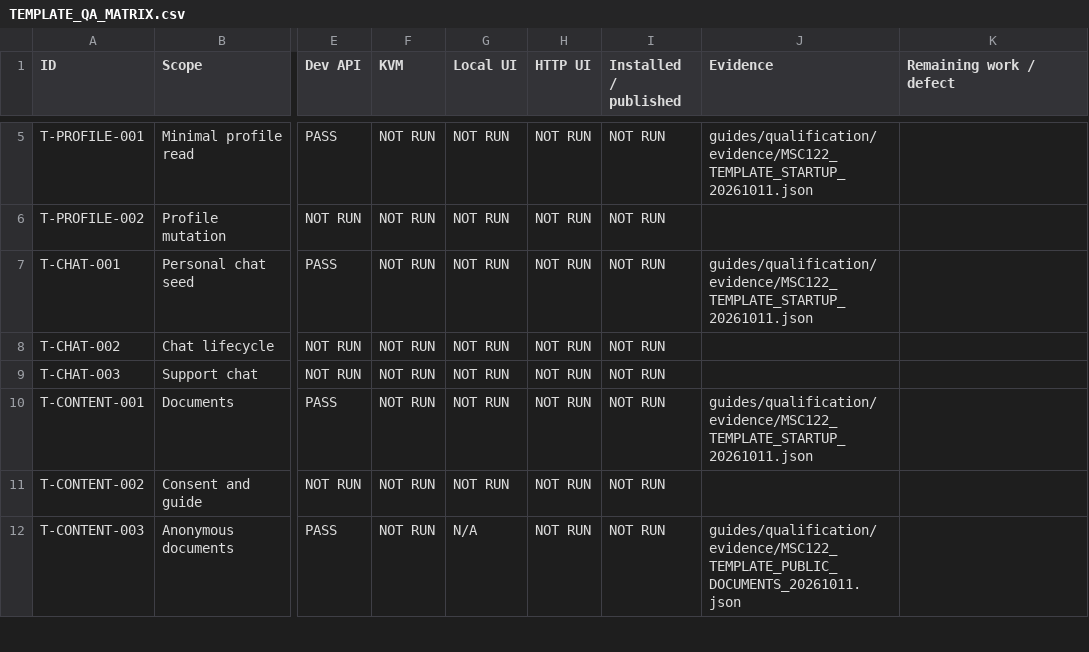
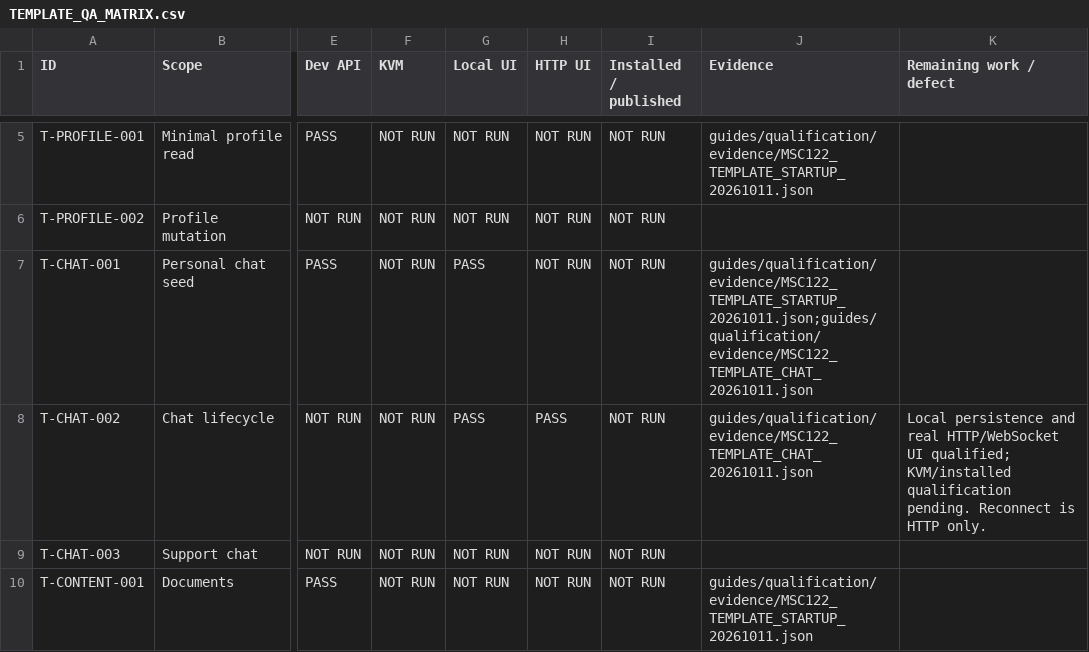
Before and after one commit to fssrepository/myscoutee-template, a CSV file: guides/qa/matrices/TEMPLATE_QA_MATRIX.csv, drawn as a sheet; only a part is shown, gaps mark what is left out; the shorter side is filled out with more unchanged rows; the diff names each change by its address in the sheet, - before the commit and + after, or states it on an @@ line.

Commit message:
feat(MSC-122): qualify compact chat in local and dev HTTP modes

```diff
--- a/guides/qa/matrices/TEMPLATE_QA_MATRIX.csv
+++ b/guides/qa/matrices/TEMPLATE_QA_MATRIX.csv
-G7:G8 (Local UI): NOT RUN
+G7:G8 (Local UI): PASS
-J7 (Evidence): guides/qualification/evidence/MSC122_TEMPLATE_STARTUP_20261011.json
+J7 (Evidence): guides/qualification/evidence/MSC122_TEMPLATE_STARTUP_20261011.json;guides/qualification/evidence/MSC122_TEMPLATE_CHAT_20261011.json
-H8 (HTTP UI): NOT RUN
+H8 (HTTP UI): PASS
-J8 (Evidence): (empty)
+J8 (Evidence): guides/qualification/evidence/MSC122_TEMPLATE_CHAT_20261011.json
-K8 (Remaining work / defect): (empty)
+K8 (Remaining work / defect): Local persistence and real HTTP/WebSocket UI qualified; KVM/installed qualification pending. Reconnect is HTTP only.
```
Also changed, not shown: 15 other files.
